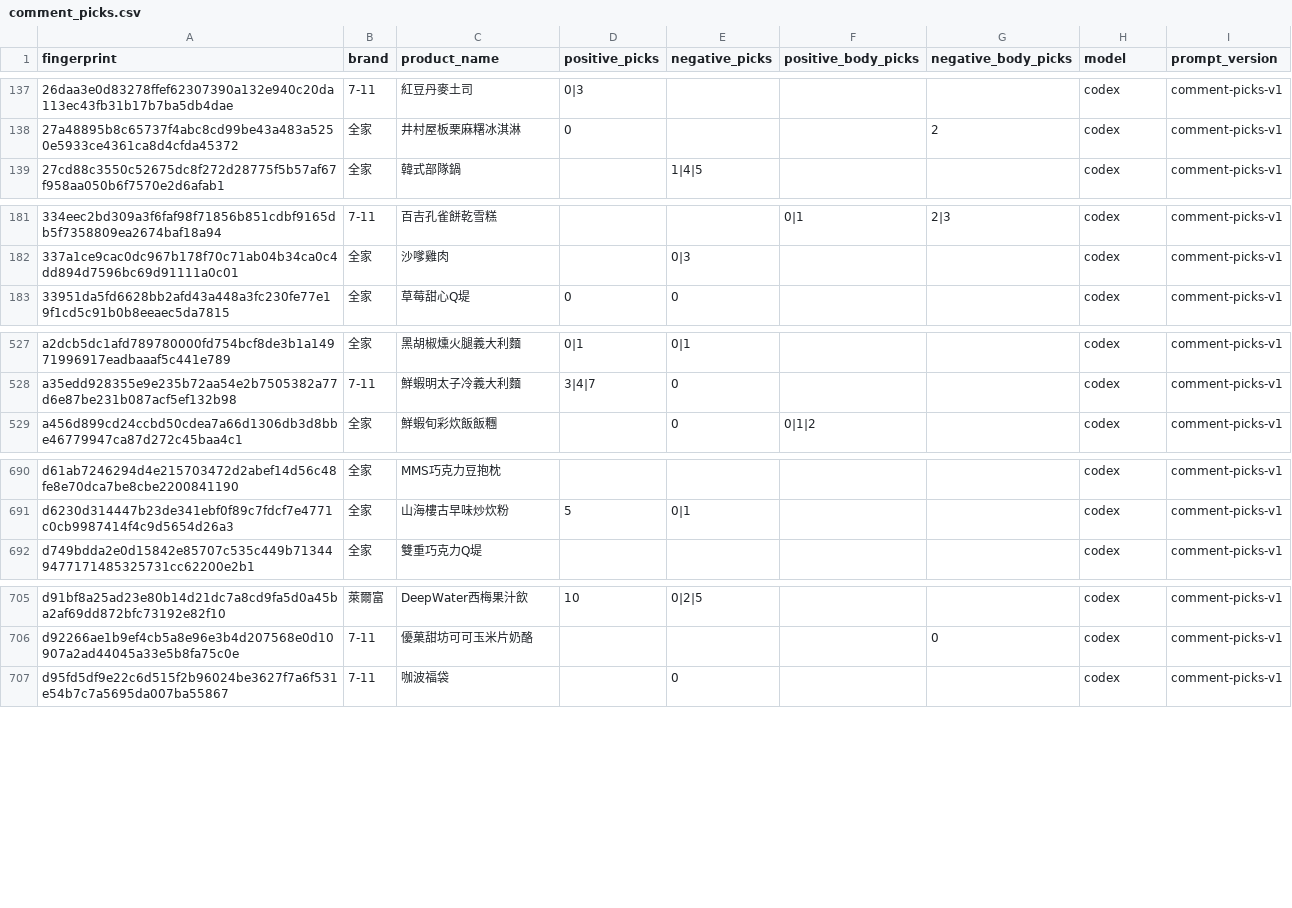
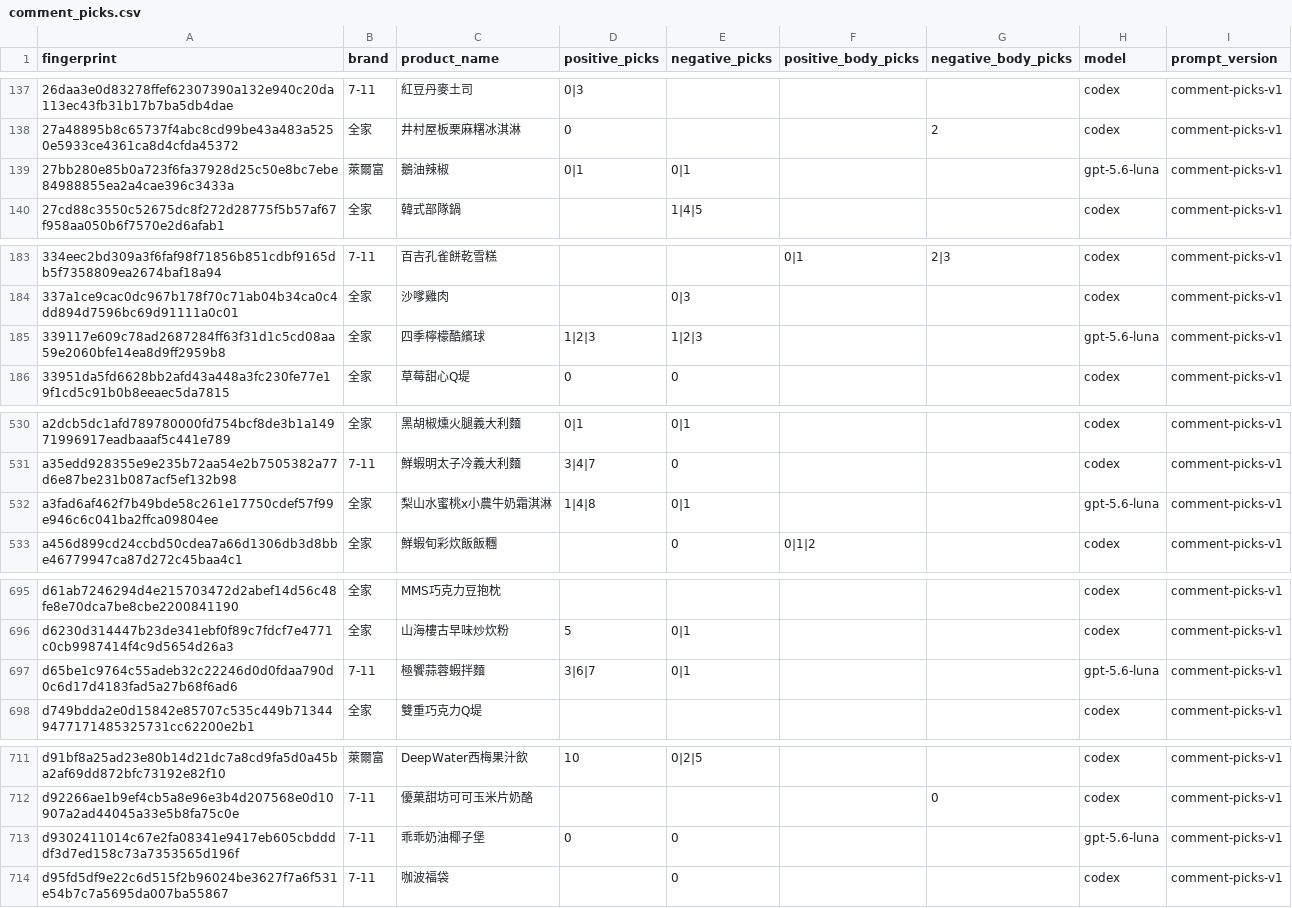
Before and after one commit to YuHsunWang/cvs-radar, a CSV file: data/labels/comment_picks.csv, drawn as a sheet; only a part is shown, gaps mark what is left out; the diff covers the shown part only.

```diff
--- a/data/labels/comment_picks.csv
+++ b/data/labels/comment_picks.csv
@@ -138,2 +138,3 @@
 27a48895b8c65737f4abc8cd99be43a483a5250e5933ce4361ca8d4cfda45372,全家,井村屋板栗麻糬冰淇淋,0,,,2,codex,comment-picks-v1
+27bb280e85b0a723f6fa37928d25c50e8bc7ebe84988855ea2a4cae396c3433a,萊爾富,鵝油辣椒,0|1,0|1,,,gpt-5.6-luna,comment-picks-v1
 27cd88c3550c52675dc8f272d28775f5b57af67f958aa050b6f7570e2d6afab1,全家,韓式部隊鍋,,1|4|5,,,codex,comment-picks-v1
@@ -182,2 +184,3 @@
 337a1ce9cac0dc967b178f70c71ab04b34ca0c4dd894d7596bc69d91111a0c01,全家,沙嗲雞肉,,0|3,,,codex,comment-picks-v1
+339117e609c78ad2687284ff63f31d1c5cd08aa59e2060bfe14ea8d9ff2959b8,全家,四季檸檬酷繽球,1|2|3,1|2|3,,,gpt-5.6-luna,comment-picks-v1
 33951da5fd6628bb2afd43a448a3fc230fe77e19f1cd5c91b0b8eeaec5da7815,全家,草莓甜心Q堤,0,0,,,codex,comment-picks-v1
@@ -528,2 +531,3 @@ a2dcb5dc1afd789780000fd754bcf8de3b1a14971996917eadbaaaf5c441e789,全家,黑胡
 a35edd928355e9e235b72aa54e2b7505382a77d6e87be231b087acf5ef132b98,7-11,鮮蝦明太子冷義大利麵,3|4|7,0,,,codex,comment-picks-v1
+a3fad6af462f7b49bde58c261e17750cdef57f99e946c6c041ba2ffca09804ee,全家,梨山水蜜桃x小農牛奶霜淇淋,1|4|8,0|1,,,gpt-5.6-luna,comment-picks-v1
 a456d899cd24ccbd50cdea7a66d1306db3d8bbe46779947ca87d272c45baa4c1,全家,鮮蝦旬彩炊飯飯糰,,0,0|1|2,,codex,comment-picks-v1
@@ -691,2 +696,3 @@ d61ab7246294d4e215703472d2abef14d56c48fe8e70dca7be8cbe2200841190,全家,MMS巧
 d6230d314447b23de341ebf0f89c7fdcf7e4771c0cb9987414f4c9d5654d26a3,全家,山海樓古早味炒炊粉,5,0|1,,,codex,comment-picks-v1
+d65be1c9764c55adeb32c22246d0d0fdaa790d0c6d17d4183fad5a27b68f6ad6,7-11,極饗蒜蓉蝦拌麵,3|6|7,0|1,,,gpt-5.6-luna,comment-picks-v1
 d749bdda2e0d15842e85707c535c449b713449477171485325731cc62200e2b1,全家,雙重巧克力Q堤,,,,,codex,comment-picks-v1
@@ -706,2 +712,3 @@ d91bf8a25ad23e80b14d21dc7a8cd9fa5d0a45ba2af69dd872bfc73192e82f10,萊爾富,DeepW
 d92266ae1b9ef4cb5a8e96e3b4d207568e0d10907a2ad44045a33e5b8fa75c0e,7-11,優菓甜坊可可玉米片奶酪,,,,0,codex,comment-picks-v1
+d9302411014c67e2fa08341e9417eb605cbddddf3d7ed158c73a7353565d196f,7-11,乖乖奶油椰子堡,0,0,,,gpt-5.6-luna,comment-picks-v1
 d95fd5df9e22c6d515f2b96024be3627f7a6f531e54b7c7a5695da007ba55867,7-11,咖波福袋,,0,,,codex,comment-picks-v1
```
Also changed, not shown: 3 added rows elsewhere in this file, data/labels/excerpt_labels.csv, data/labels/sentiment_fingerprint_labels.csv, 2 other files.
